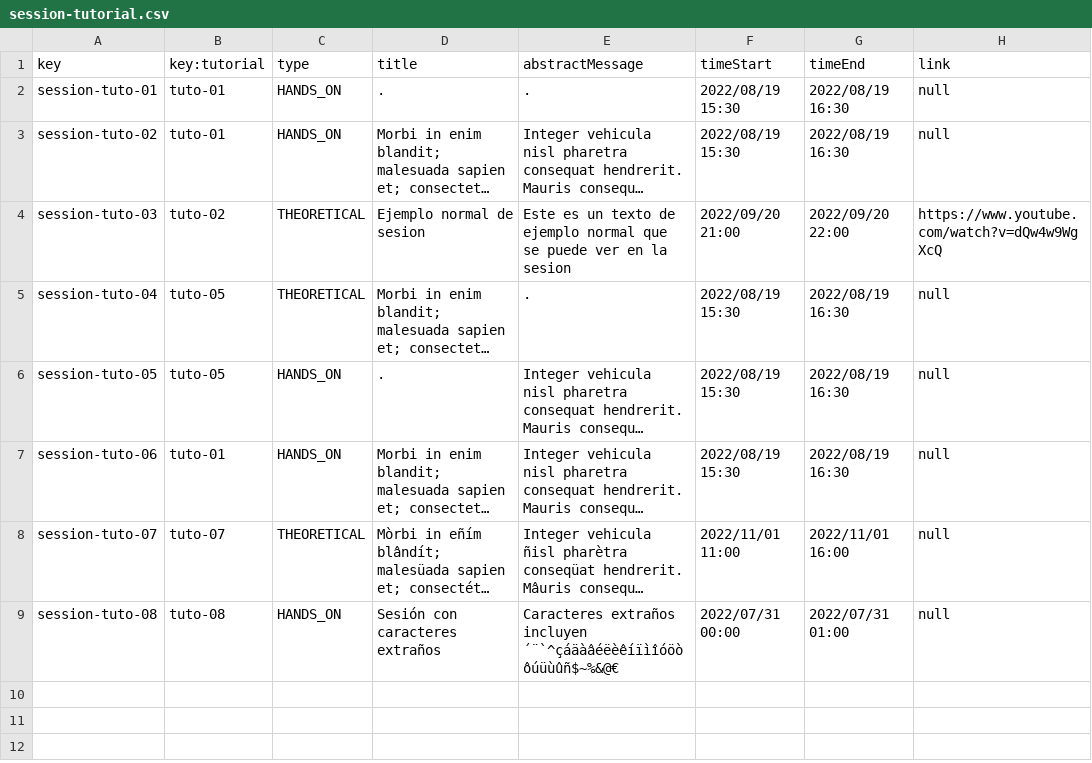
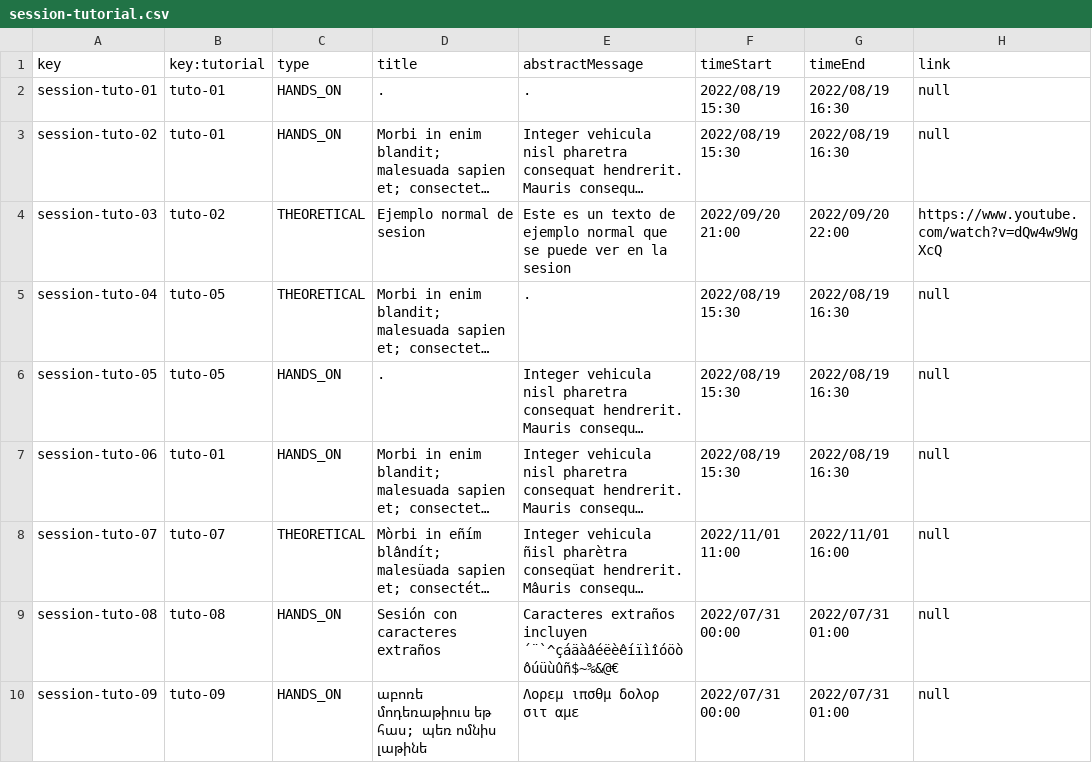
Before and after one commit to albert011/c1.03.14, a CSV file: src/main/webapp/WEB-INF/resources/sample-data/session-tutorial.csv, drawn as a sheet; long unchanged cells end in …; the diff names each change by its address in the sheet, - before the commit and + after, or states it on an @@ line.

```diff
--- a/src/main/webapp/WEB-INF/resources/sample-data/session-tutorial.csv
+++ b/src/main/webapp/WEB-INF/resources/sample-data/session-tutorial.csv
+row 10: session-tuto-09 | tuto-09 | HANDS_ON | աբոռե մոդեռաթիուս եթ հաս; պեռ ոմնիս լաթինե | Λορεμ ιπσθμ δολορ σιτ αμε | 2022/07/31 00:00 | 2022/07/31 01:00 | null
```
Also changed, not shown: src/main/webapp/WEB-INF/resources/sample-data/tutorial.csv, 2 other files.
